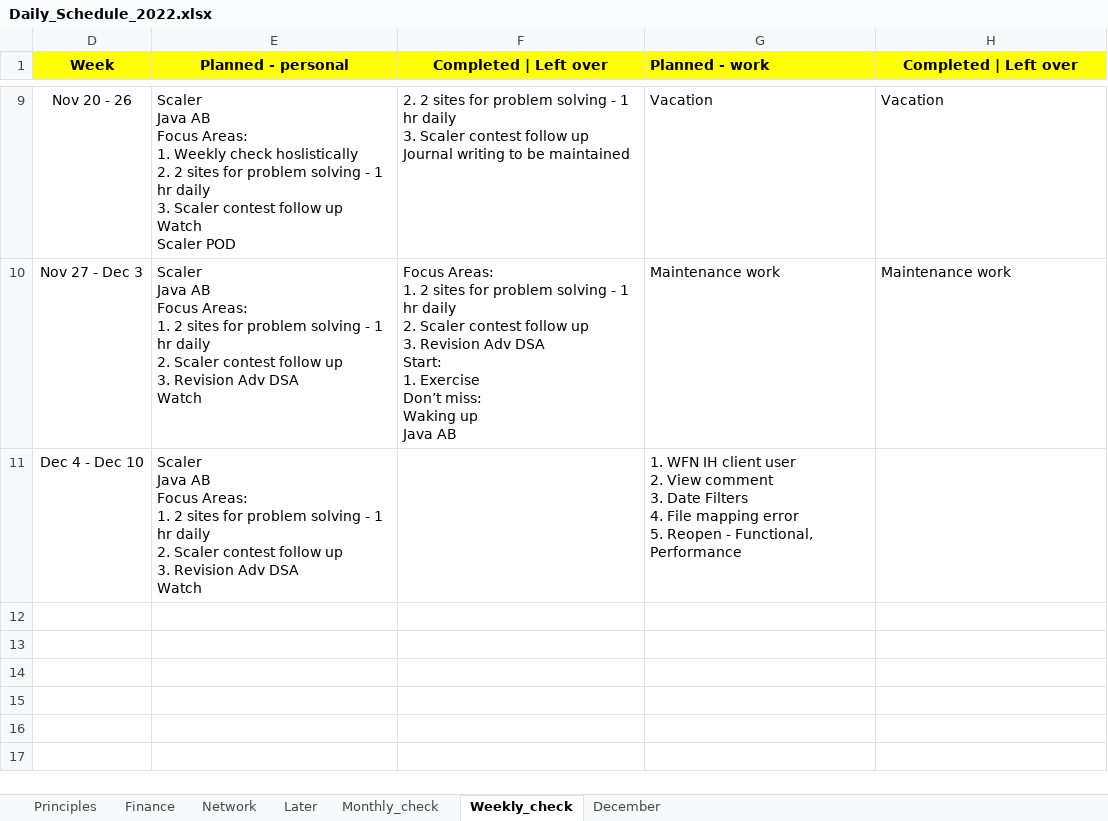
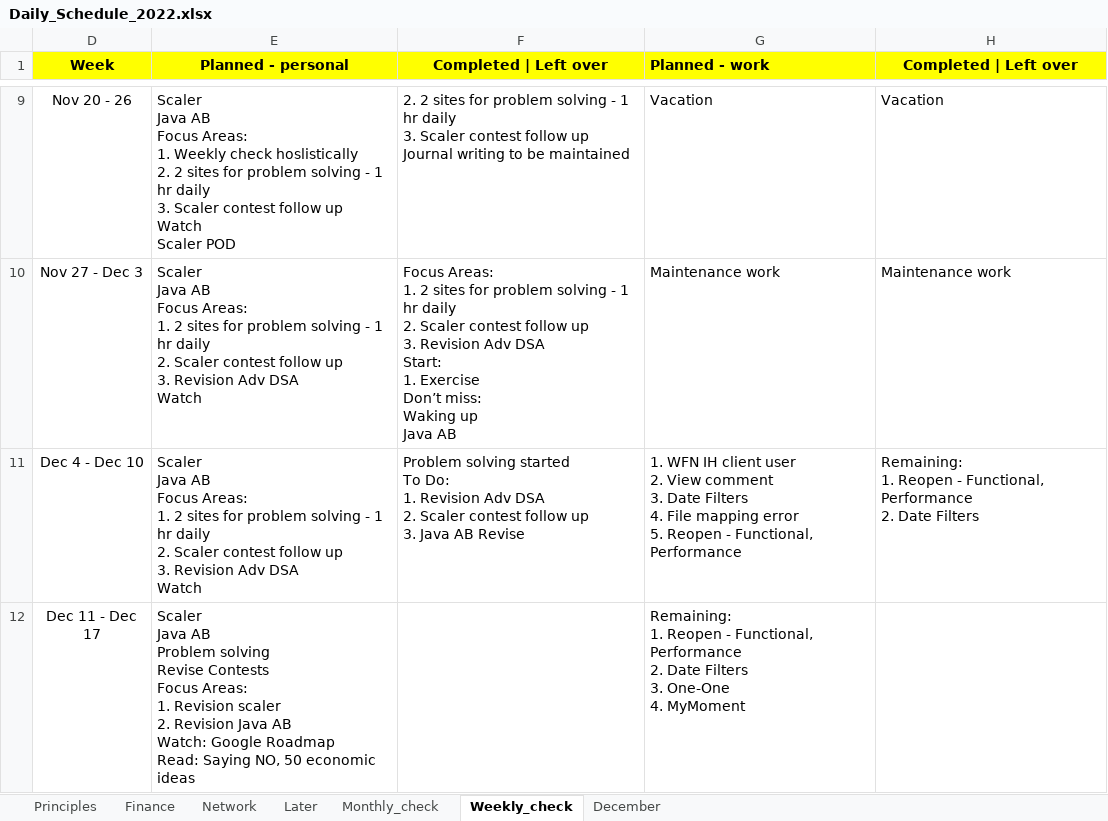
Before and after one commit to amarnath7572/Amar_2022, an Excel workbook: 4_Daily Schedule/Daily_Schedule_2022.xlsx, sheet Weekly_check, drawn as a sheet; only a part is shown, gaps mark what is left out; values as stored, in another font and other column widths than the file's, no borders; ↵ is a line break in a cell; the diff names each change by its address in the sheet, - before the commit and + after, or states it on an @@ line.

```diff
--- a/4_Daily Schedule/Daily_Schedule_2022.xlsx (sheet Weekly_check)
+++ b/4_Daily Schedule/Daily_Schedule_2022.xlsx (sheet Weekly_check)
-F11 (Completed | Left over): (empty)
+F11 (Completed | Left over): Problem solving started ↵ To Do: ↵ 1. Revision Adv DSA ↵ 2. Scaler contest follow up ↵ 3. Java AB Revise
-H11 (Completed | Left over): (empty)
+H11 (Completed | Left over): Remaining: ↵ 1. Reopen - Functional, Performance ↵ 2. Date Filters
+row 12: Dec 11 - Dec 17 | Scaler ↵ Java AB ↵ Problem solving ↵ Revise Contests ↵ Focus Areas: ↵ 1. Revision scaler ↵ 2. Revision Java AB ↵ Watch: Google Roadmap ↵ Read: Saying NO, 50 economic ideas |  | Remaining: ↵ 1. Reopen - Functional, Performance ↵ 2. Date Filters ↵ 3. One-One ↵ 4. MyMoment
```
Also changed, not shown: sheet December, sheet Principles, 59 other files.
